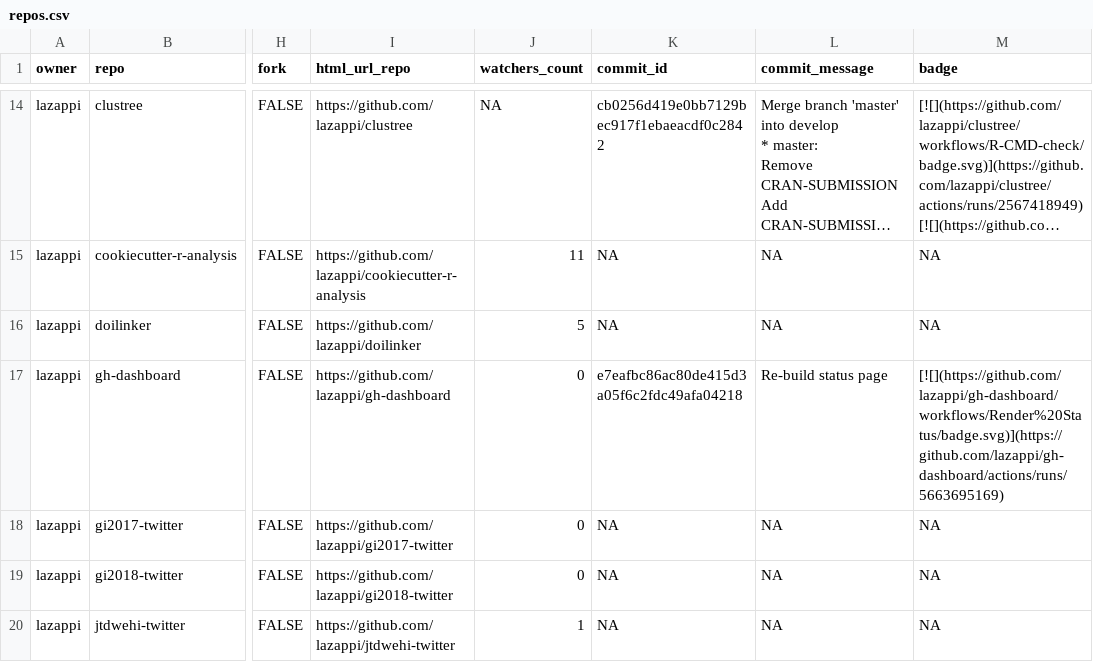
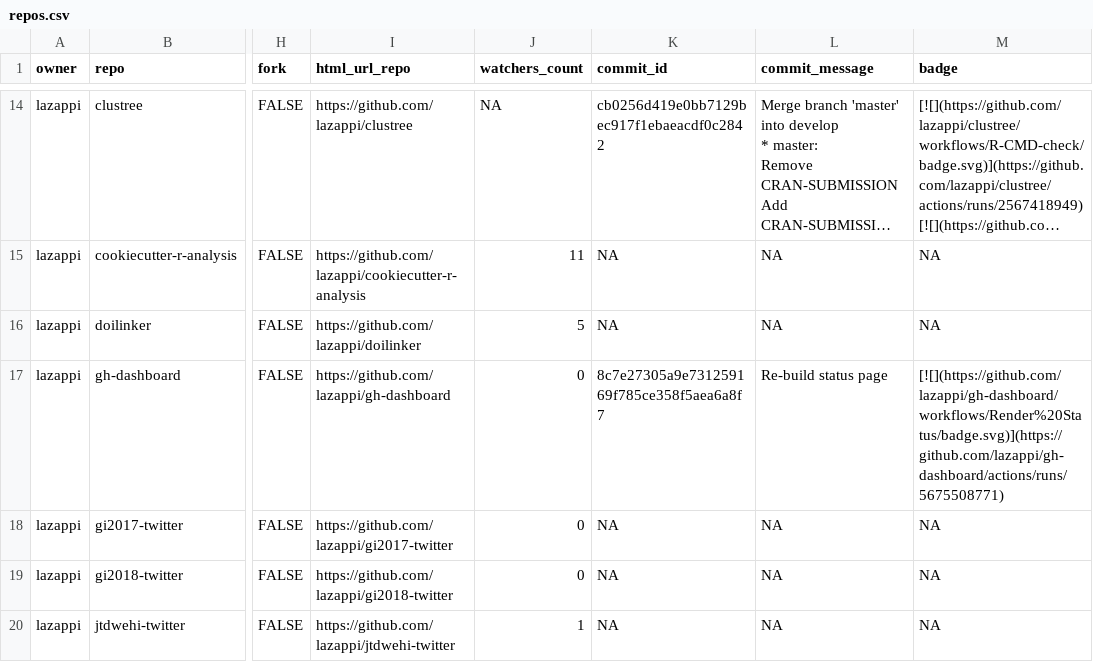
Before and after one commit to lazappi/gh-dashboard, a CSV file: repos.csv, drawn as a sheet; only a part is shown, gaps mark what is left out; long unchanged cells end in …; the diff covers the shown part only; the diff names each change by its address in the sheet, - before the commit and + after, or states it on an @@ line.

```diff
--- a/repos.csv
+++ b/repos.csv
-K17 (commit_id): e7eafbc86ac80de415d3a05f6c2fdc49afa04218
+K17 (commit_id): 8c7e27305a9e731259169f785ce358f5aea6a8f7
-M17 (badge): [![](https://github.com/lazappi/gh-dashboard/workflows/Render%20Status/badge.svg)](https://github.com/lazappi/gh-dashboard/actions/runs/5663695169)
+M17 (badge): [![](https://github.com/lazappi/gh-dashboard/workflows/Render%20Status/badge.svg)](https://github.com/lazappi/gh-dashboard/actions/runs/5675508771)
```
Also changed, not shown: 9 edited cells elsewhere in this file, 1 other file.
